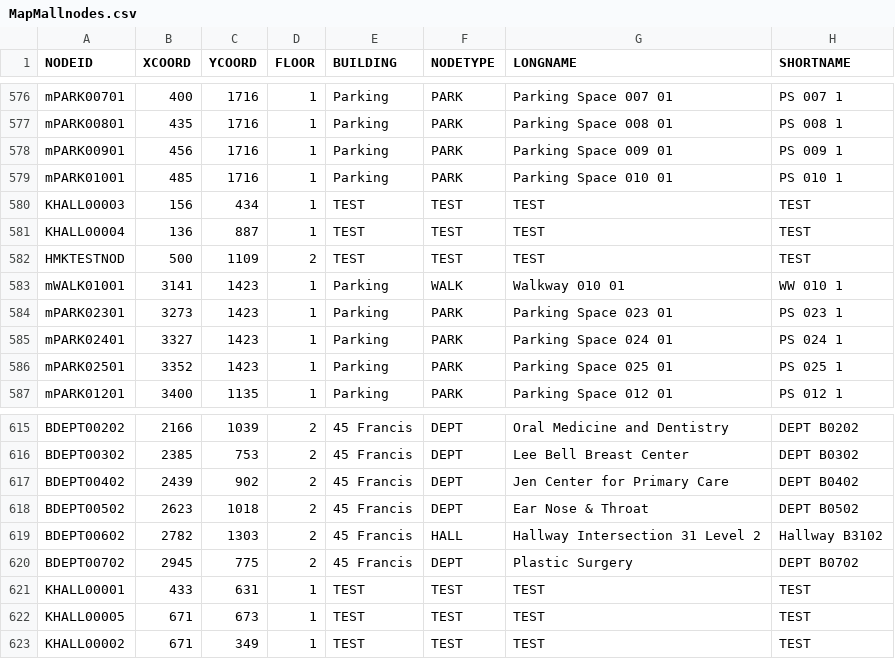
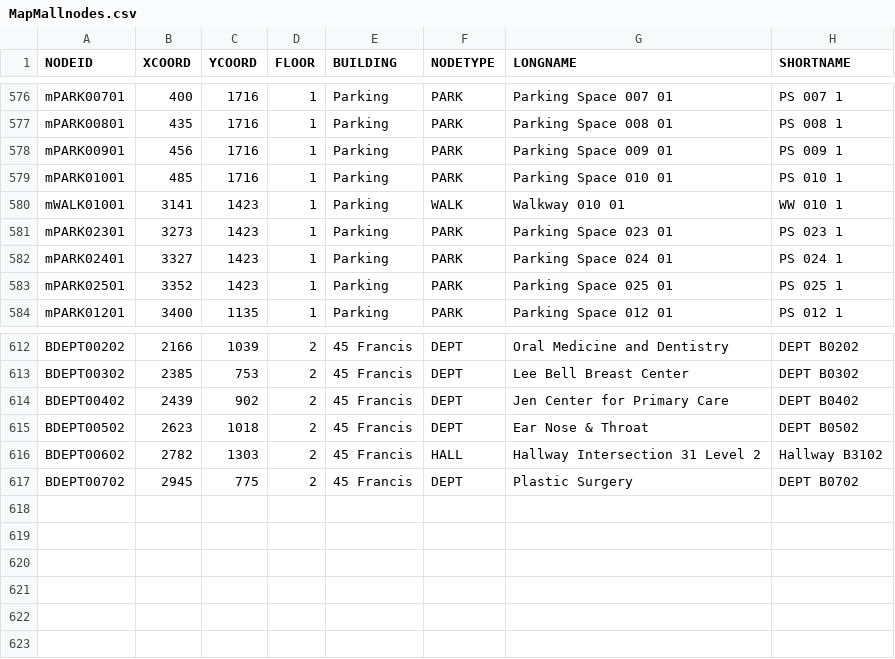
Before and after one commit to dacs30/software-engineering-project, a CSV file: data/MapMallnodes.csv, drawn as a sheet; only a part is shown, gaps mark what is left out.

Commit message:
added todos to mapPage and removed test nodes

```diff
--- a/data/MapMallnodes.csv
+++ b/data/MapMallnodes.csv
@@ -579,5 +579,2 @@ mPARK00901,456,1716,1,Parking,PARK,Parking Space 009 01,PS 009 1,
 mPARK01001,485,1716,1,Parking,PARK,Parking Space 010 01,PS 010 1,
-KHALL00003,156,434,1,TEST,TEST,TEST,TEST,
-KHALL00004,136,887,1,TEST,TEST,TEST,TEST,
-HMKTESTNOD,500,1109,2,TEST,TEST,TEST,TEST,
 mWALK01001,3141,1423,1,Parking,WALK,Walkway 010 01,WW 010 1,
@@ -620,4 +617 @@ BDEPT00602,2782,1303,2,45 Francis,HALL,Hallway Intersection 31 Level 2,Hallway B
 BDEPT00702,2945,775,2,45 Francis,DEPT,Plastic Surgery,DEPT B0702,
-KHALL00001,433,631,1,TEST,TEST,TEST,TEST,
-KHALL00005,671,673,1,TEST,TEST,TEST,TEST,
-KHALL00002,671,349,1,TEST,TEST,TEST,TEST,
```
Also changed, not shown: 3 other files.
